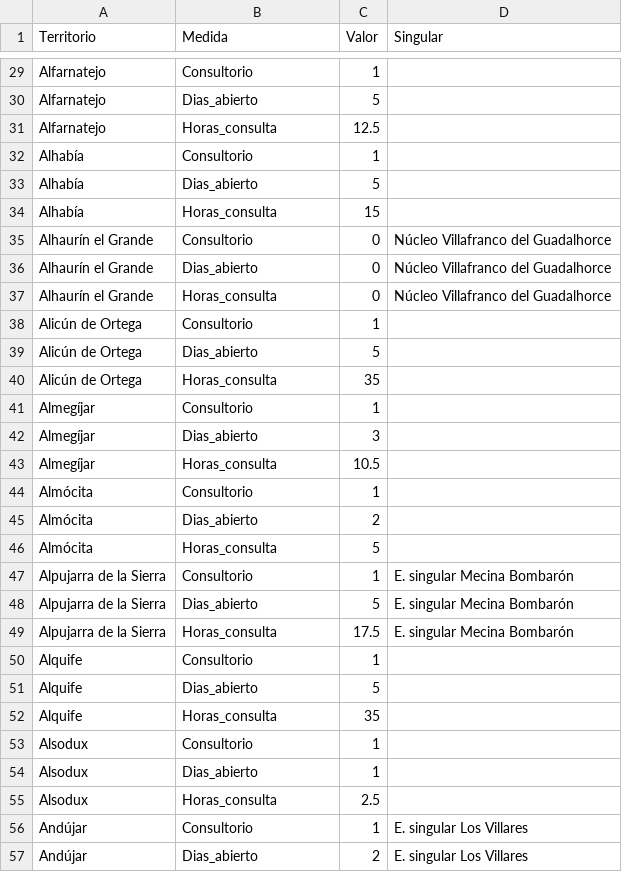
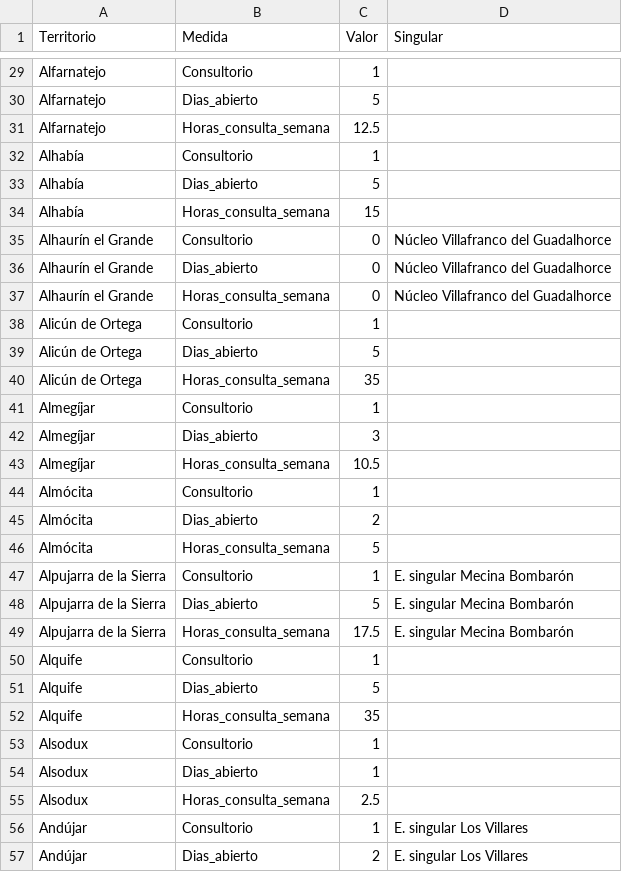
Before and after one commit to jarconett/adjfcia1fase, a CSV file: Consultorio_expanded_utf8.csv, drawn as a sheet; only a part is shown, gaps mark what is left out; the diff covers the shown part only.

```diff
--- a/Consultorio_expanded_utf8.csv
+++ b/Consultorio_expanded_utf8.csv
@@ -30,27 +30,27 @@ Alfarnatejo;Consultorio;1;
 Alfarnatejo;Dias_abierto;5;
-Alfarnatejo;Horas_consulta;12.5;
+Alfarnatejo;Horas_consulta_semana;12.5;
 Alhabía;Consultorio;1;
 Alhabía;Dias_abierto;5;
-Alhabía;Horas_consulta;15;
+Alhabía;Horas_consulta_semana;15;
 Alhaurín el Grande;Consultorio;0;Núcleo Villafranco del Guadalhorce
 Alhaurín el Grande;Dias_abierto;0;Núcleo Villafranco del Guadalhorce
-Alhaurín el Grande;Horas_consulta;0;Núcleo Villafranco del Guadalhorce
+Alhaurín el Grande;Horas_consulta_semana;0;Núcleo Villafranco del Guadalhorce
 Alicún de Ortega;Consultorio;1;
 Alicún de Ortega;Dias_abierto;5;
-Alicún de Ortega;Horas_consulta;35;
+Alicún de Ortega;Horas_consulta_semana;35;
 Almegíjar;Consultorio;1;
 Almegíjar;Dias_abierto;3;
-Almegíjar;Horas_consulta;10.5;
+Almegíjar;Horas_consulta_semana;10.5;
 Almócita;Consultorio;1;
 Almócita;Dias_abierto;2;
-Almócita;Horas_consulta;5;
+Almócita;Horas_consulta_semana;5;
 Alpujarra de la Sierra;Consultorio;1;E. singular Mecina Bombarón
 Alpujarra de la Sierra;Dias_abierto;5;E. singular Mecina Bombarón
-Alpujarra de la Sierra;Horas_consulta;17.5;E. singular Mecina Bombarón
+Alpujarra de la Sierra;Horas_consulta_semana;17.5;E. singular Mecina Bombarón
 Alquife;Consultorio;1;
 Alquife;Dias_abierto;5;
-Alquife;Horas_consulta;35;
+Alquife;Horas_consulta_semana;35;
 Alsodux;Consultorio;1;
 Alsodux;Dias_abierto;1;
-Alsodux;Horas_consulta;2.5;
+Alsodux;Horas_consulta_semana;2.5;
 Andújar;Consultorio;1;E. singular Los Villares
```
Also changed, not shown: 120 edited cells elsewhere in this file.
